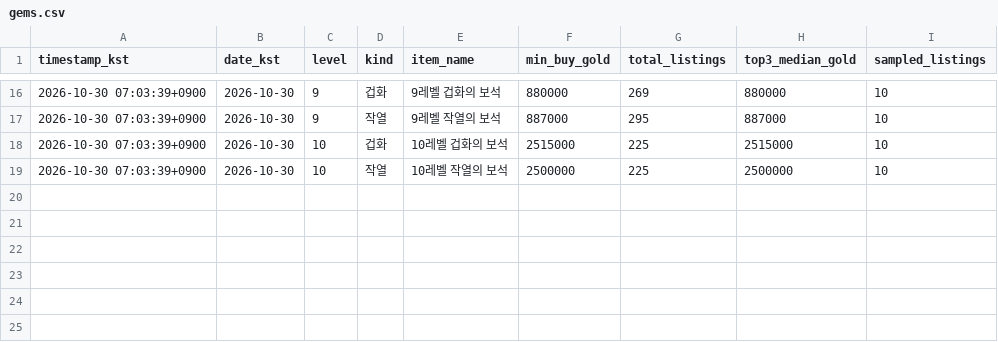
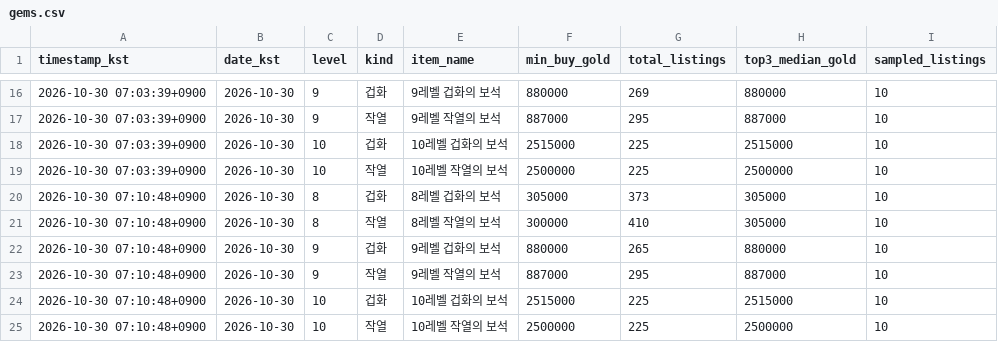
Before and after one commit to belzer0710-lgtm/personal-gem-tracker, a CSV file: data/gems.csv, drawn as a sheet; only a part is shown, gaps mark what is left out; the diff names each change by its address in the sheet, - before the commit and + after, or states it on an @@ line.

```diff
--- a/data/gems.csv
+++ b/data/gems.csv
+row 20: 2026-10-30 07:10:48+0900 | 2026-10-30 | 8 | 겁화 | 8레벨 겁화의 보석 | 305000 | 373 | 305000 | 10
+row 21: 2026-10-30 07:10:48+0900 | 2026-10-30 | 8 | 작열 | 8레벨 작열의 보석 | 300000 | 410 | 305000 | 10
+row 22: 2026-10-30 07:10:48+0900 | 2026-10-30 | 9 | 겁화 | 9레벨 겁화의 보석 | 880000 | 265 | 880000 | 10
+row 23: 2026-10-30 07:10:48+0900 | 2026-10-30 | 9 | 작열 | 9레벨 작열의 보석 | 887000 | 295 | 887000 | 10
+row 24: 2026-10-30 07:10:48+0900 | 2026-10-30 | 10 | 겁화 | 10레벨 겁화의 보석 | 2515000 | 225 | 2515000 | 10
+row 25: 2026-10-30 07:10:48+0900 | 2026-10-30 | 10 | 작열 | 10레벨 작열의 보석 | 2500000 | 225 | 2500000 | 10
```
Also changed, not shown: 1 other file.
